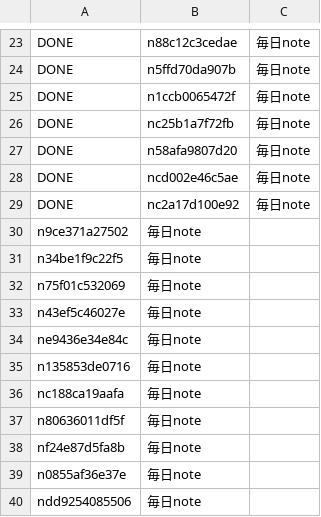
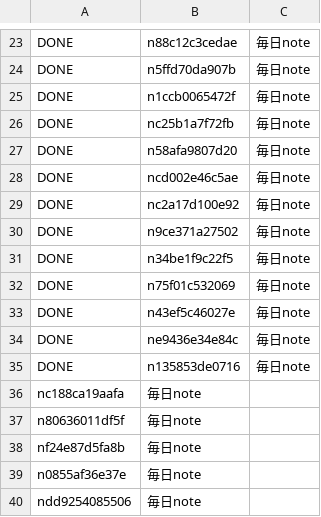
Before and after one commit to tyutyutakokaina81-netizen/agent-team, a TSV file: ops/tag_mainichi_todo.tsv, drawn as a sheet; only a part is shown, gaps mark what is left out; removed rows and columns are numbered as before the commit, all else as after; the diff names each change by its address in the sheet, - before the commit and + after, or states it on an @@ line.

```diff
--- a/ops/tag_mainichi_todo.tsv
+++ b/ops/tag_mainichi_todo.tsv
-row 30: n9ce371a27502 | 毎日note
-row 31: n34be1f9c22f5 | 毎日note
-row 32: n75f01c532069 | 毎日note
-row 33: n43ef5c46027e | 毎日note
-row 34: ne9436e34e84c | 毎日note
-row 35: n135853de0716 | 毎日note
+row 30: DONE | n9ce371a27502 | 毎日note
+row 31: DONE | n34be1f9c22f5 | 毎日note
+row 32: DONE | n75f01c532069 | 毎日note
+row 33: DONE | n43ef5c46027e | 毎日note
+row 34: DONE | ne9436e34e84c | 毎日note
+row 35: DONE | n135853de0716 | 毎日note
```
Also changed, not shown: ops/follow_backfill_done.tsv, ops/follow_blocks.tsv, 12 other files.
